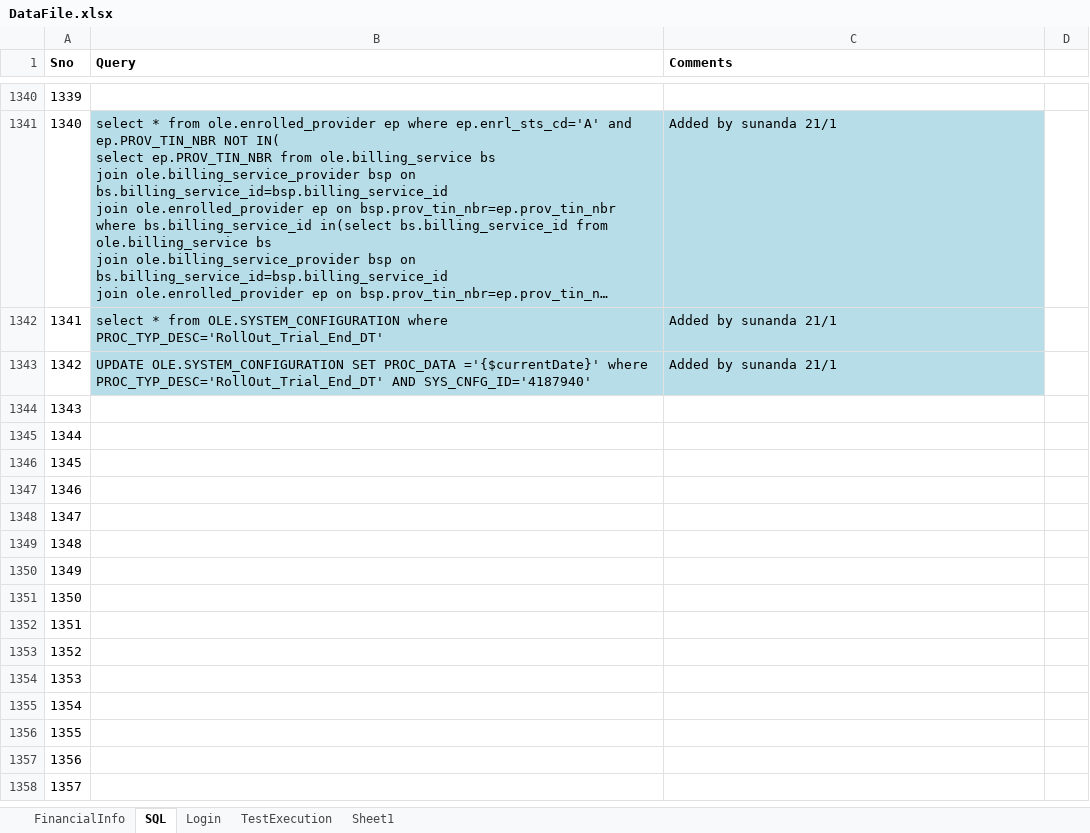
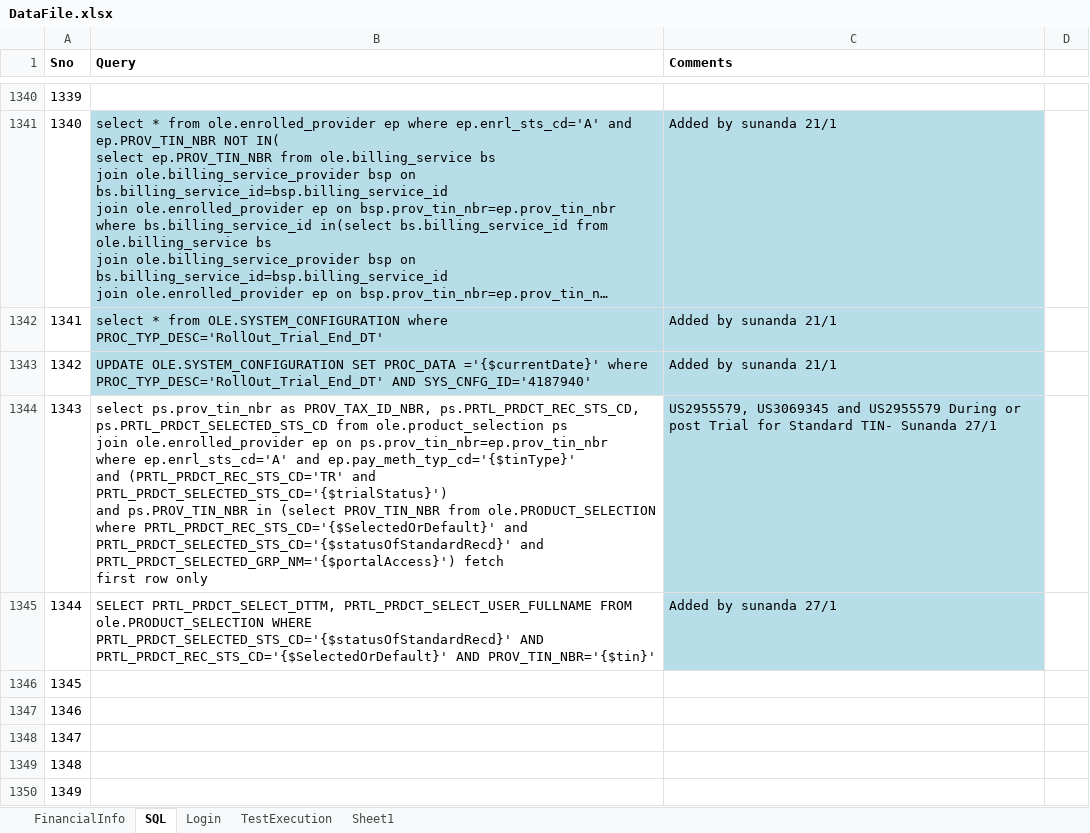
Before and after one commit to yaminichinchinedi/CucumberFramework, an Excel workbook: Online-Portals/UPA/DataFiles/DataFile.xlsx, sheet SQL, drawn as a sheet; only a part is shown, gaps mark what is left out; the shorter side is filled out with more unchanged rows; long unchanged cells end in …; values as stored, in another font and other column widths than the file's, no borders; ↵ is a line break in a cell; the diff names each change by its address in the sheet, - before the commit and + after, or states it on an @@ line.

Commit message:
Sunanda's changes for post trial

```diff
--- a/Online-Portals/UPA/DataFiles/DataFile.xlsx (sheet SQL)
+++ b/Online-Portals/UPA/DataFiles/DataFile.xlsx (sheet SQL)
-B1344 (Query): (empty)
+B1344 (Query): select ps.prov_tin_nbr as PROV_TAX_ID_NBR, ps.PRTL_PRDCT_REC_STS_CD, ps.PRTL_PRDCT_SELECTED_STS_CD from ole.product_selection ps ↵ join ole.enrolled_provider ep on ps.prov_tin_nbr=ep.prov_tin_nbr ↵ where ep.enrl_sts_cd='A' and ep.pay_meth_typ_cd='{$tinType}' ↵ and (PRTL_PRDCT_REC_STS_CD='TR' and PRTL_PRDCT_SELECTED_STS_CD='{$trialStatus}') ↵ and ps.PROV_TIN_NBR in (select PROV_TIN_NBR from ole.PRODUCT_SELECTION where PRTL_PRDCT_REC_STS_CD='{$SelectedOrDefault}' and PRTL_PRDCT_SELECTED_STS_CD='{$statusOfStandardRecd}' and PRTL_PRDCT_SELECTED_GRP_NM='{$portalAccess}') fetch ↵ first row only
-C1344 (Comments): (empty)
+C1344 (Comments): US2955579, US3069345 and US2955579 During or post Trial for Standard TIN- Sunanda 27/1
-C1344:C1345 fill: none
+C1344:C1345 fill: #B7DEE8
-B1345 (Query): (empty)
+B1345 (Query): SELECT PRTL_PRDCT_SELECT_DTTM, PRTL_PRDCT_SELECT_USER_FULLNAME FROM ole.PRODUCT_SELECTION WHERE PRTL_PRDCT_SELECTED_STS_CD='{$statusOfStandardRecd}' AND PRTL_PRDCT_REC_STS_CD='{$SelectedOrDefault}' AND PROV_TIN_NBR='{$tin}'
-C1345 (Comments): (empty)
+C1345 (Comments): Added by sunanda 27/1
```
